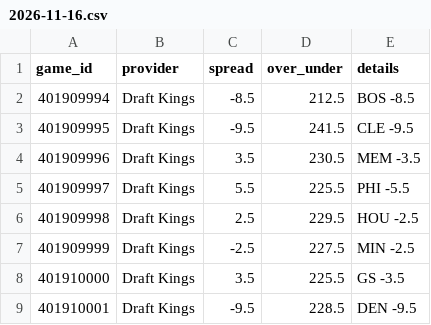
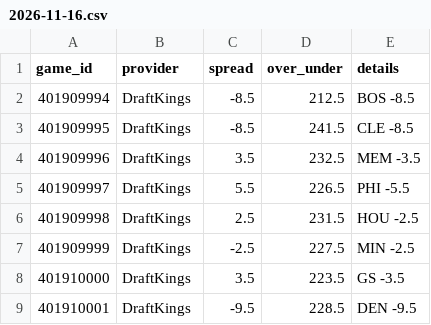
Before and after one commit to mason7park-debug/NBAprojections, a CSV file: data/odds/2026-11-16.csv, drawn as a sheet.

```diff
--- a/data/odds/2026-11-16.csv
+++ b/data/odds/2026-11-16.csv
@@ -1,9 +1,9 @@
 game_id,provider,spread,over_under,details
-401909994,Draft Kings,-8.5,212.5,BOS -8.5
-401909995,Draft Kings,-9.5,241.5,CLE -9.5
-401909996,Draft Kings,3.5,230.5,MEM -3.5
-401909997,Draft Kings,5.5,225.5,PHI -5.5
-401909998,Draft Kings,2.5,229.5,HOU -2.5
-401909999,Draft Kings,-2.5,227.5,MIN -2.5
-401910000,Draft Kings,3.5,225.5,GS -3.5
-401910001,Draft Kings,-9.5,228.5,DEN -9.5
+401909994,DraftKings,-8.5,212.5,BOS -8.5
+401909995,DraftKings,-8.5,241.5,CLE -8.5
+401909996,DraftKings,3.5,232.5,MEM -3.5
+401909997,DraftKings,5.5,226.5,PHI -5.5
+401909998,DraftKings,2.5,231.5,HOU -2.5
+401909999,DraftKings,-2.5,227.5,MIN -2.5
+401910000,DraftKings,3.5,223.5,GS -3.5
+401910001,DraftKings,-9.5,228.5,DEN -9.5
```
Also changed, not shown: data/gamepreds/2026-11-16.csv, data/injuries/2026-11-16.csv, 5 other files.
